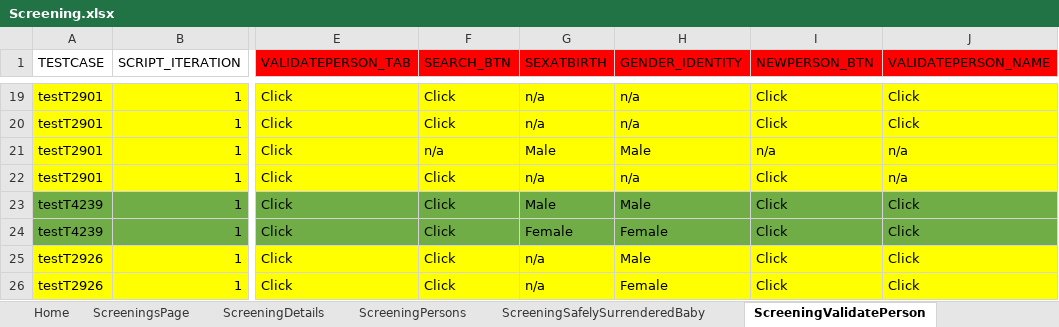
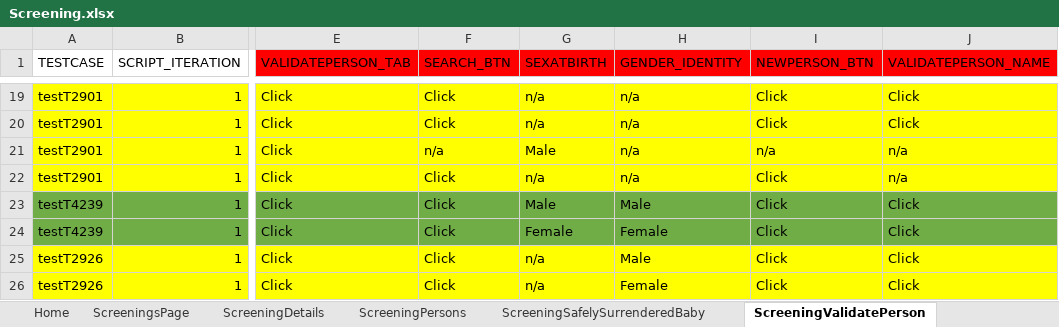
Before and after one commit to Yaswanthkumar-Naidu/TestDataExcel, an Excel workbook: Screening.xlsx, sheet ScreeningValidatePerson, drawn as a sheet; only a part is shown, gaps mark what is left out; values as stored, in another font and other column widths than the file's, no borders; the diff names each change by its address in the sheet, - before the commit and + after, or states it on an @@ line.

Commit message:
Add files via upload

```diff
--- a/Screening.xlsx (sheet ScreeningValidatePerson)
+++ b/Screening.xlsx (sheet ScreeningValidatePerson)
-H21 (GENDER_IDENTITY): Male
+H21 (GENDER_IDENTITY): n/a
```
